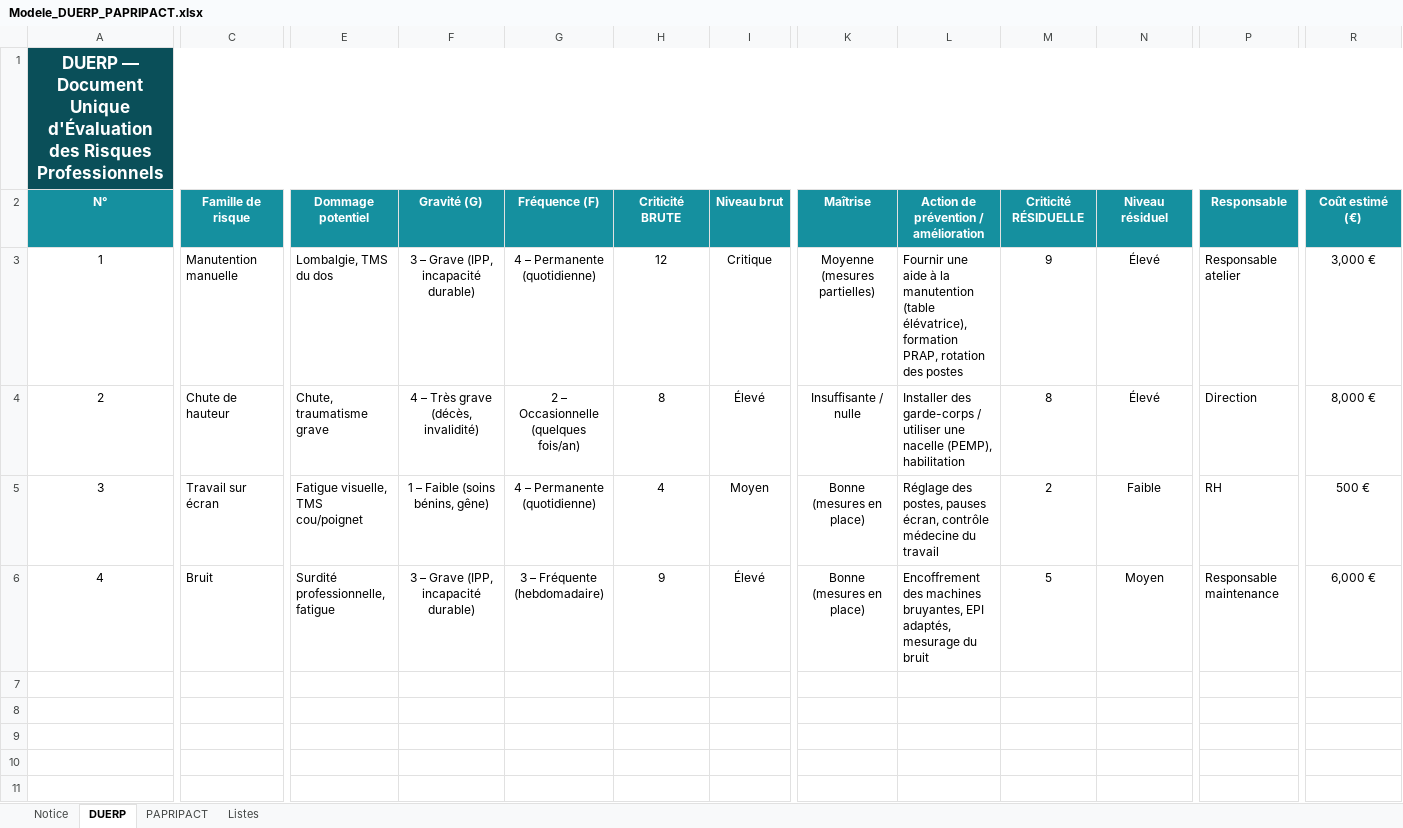
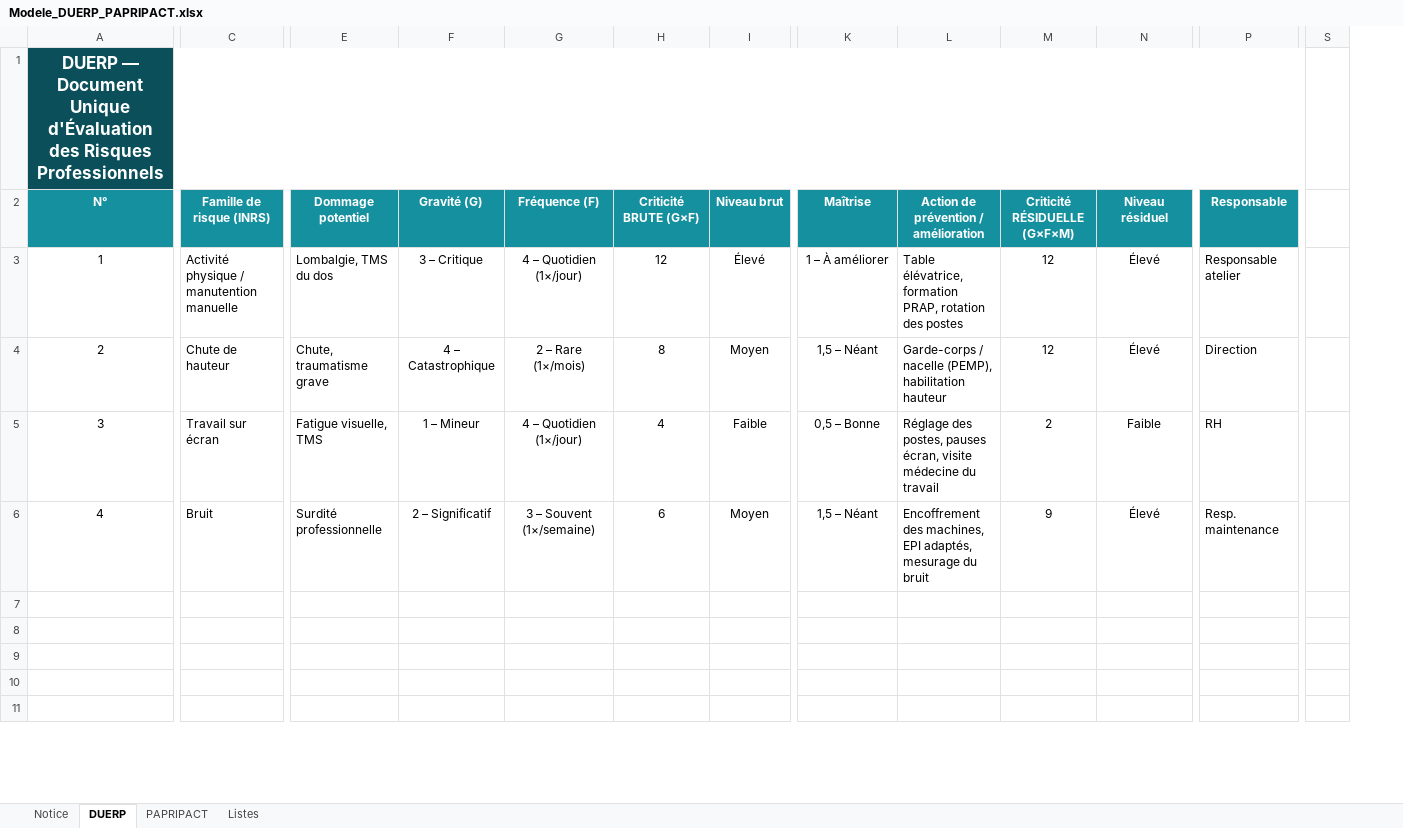
Before and after one commit to DestPrev/Formation-CSE-SSCT, an Excel workbook: Modele_DUERP_PAPRIPACT.xlsx, sheet DUERP, drawn as a sheet; only a part is shown, gaps mark what is left out; values as stored, in another font and other column widths than the file's, no borders; charts and pictures and conditional formats not drawn; removed rows and columns are numbered as before the commit, all else as after; the diff names each change by its address in the sheet, - before the commit and + after, or states it on an @@ line.

```diff
--- a/Modele_DUERP_PAPRIPACT.xlsx (sheet DUERP)
+++ b/Modele_DUERP_PAPRIPACT.xlsx (sheet DUERP)
-column R (Coût estimé (€)), rows 3-6: 3,000 € | 8,000 € | 500 € | 6,000 €
+column S, empty
-C2: Famille de risque
+C2: Famille de risque (INRS)
-H2: Criticité BRUTE
+H2: Criticité BRUTE (G×F)
-M2: Criticité RÉSIDUELLE
+M2: Criticité RÉSIDUELLE (G×F×M)
-C3 (Famille de risque (INRS)): Manutention manuelle
+C3 (Famille de risque (INRS)): Activité physique / manutention manuelle
-F3 (Gravité (G)): 3 – Grave (IPP, incapacité durable)
+F3 (Gravité (G)): 3 – Critique
-G3 (Fréquence (F)): 4 – Permanente (quotidienne)
+G3 (Fréquence (F)): 4 – Quotidien (1×/jour)
-I3 (Niveau brut): Critique
+I3 (Niveau brut): Élevé
-K3 (Maîtrise): Moyenne (mesures partielles)
+K3 (Maîtrise): 1 – À améliorer
-L3: Fournir une aide à la manutention (table élévatrice), formation PRAP,…
+L3: Table élévatrice, formation PRAP,…
-M3 (Criticité RÉSIDUELLE (G×F×M)): 9
+M3 (Criticité RÉSIDUELLE (G×F×M)): 12
-F4 (Gravité (G)): 4 – Très grave (décès, invalidité)
+F4 (Gravité (G)): 4 – Catastrophique
-G4 (Fréquence (F)): 2 – Occasionnelle (quelques fois/an)
+G4 (Fréquence (F)): 2 – Rare (1×/mois)
-I4 (Niveau brut): Élevé
+I4 (Niveau brut): Moyen
-K4 (Maîtrise): Insuffisante / nulle
+K4 (Maîtrise): 1,5 – Néant
-L4: Installer des garde-corps / utiliser une nacelle (PEMP), habilitation
+L4: Garde-corps / nacelle (PEMP), habilitation hauteur
-M4 (Criticité RÉSIDUELLE (G×F×M)): 8
+M4 (Criticité RÉSIDUELLE (G×F×M)): 12
-E5 (Dommage potentiel): Fatigue visuelle, TMS cou/poignet
+E5 (Dommage potentiel): Fatigue visuelle, TMS
-F5 (Gravité (G)): 1 – Faible (soins bénins, gêne)
+F5 (Gravité (G)): 1 – Mineur
-G5 (Fréquence (F)): 4 – Permanente (quotidienne)
+G5 (Fréquence (F)): 4 – Quotidien (1×/jour)
-I5 (Niveau brut): Moyen
+I5 (Niveau brut): Faible
-K5 (Maîtrise): Bonne (mesures en place)
+K5 (Maîtrise): 0,5 – Bonne
-L5: …pauses écran, contrôle médecine du…
+L5: …pauses écran, visite médecine du…
-E6 (Dommage potentiel): Surdité professionnelle, fatigue
+E6 (Dommage potentiel): Surdité professionnelle
-F6 (Gravité (G)): 3 – Grave (IPP, incapacité durable)
+F6 (Gravité (G)): 2 – Significatif
-G6 (Fréquence (F)): 3 – Fréquente (hebdomadaire)
+G6 (Fréquence (F)): 3 – Souvent (1×/semaine)
-H6 (Criticité BRUTE (G×F)): 9
+H6 (Criticité BRUTE (G×F)): 6
-I6 (Niveau brut): Élevé
+I6 (Niveau brut): Moyen
-K6 (Maîtrise): Bonne (mesures en place)
+K6 (Maîtrise): 1,5 – Néant
-L6: Encoffrement des machines bruyantes, EPI adaptés,…
+L6: Encoffrement des machines, EPI adaptés,…
-M6 (Criticité RÉSIDUELLE (G×F×M)): 5
+M6 (Criticité RÉSIDUELLE (G×F×M)): 9
-N6 (Niveau résiduel): Moyen
+N6 (Niveau résiduel): Élevé
-P6 (Responsable): Responsable maintenance
+P6 (Responsable): Resp. maintenance
```
Also changed, not shown: sheet Listes, sheet Notice, sheet PAPRIPACT, formulas that keep their value, hidden cells, 3 other files.
